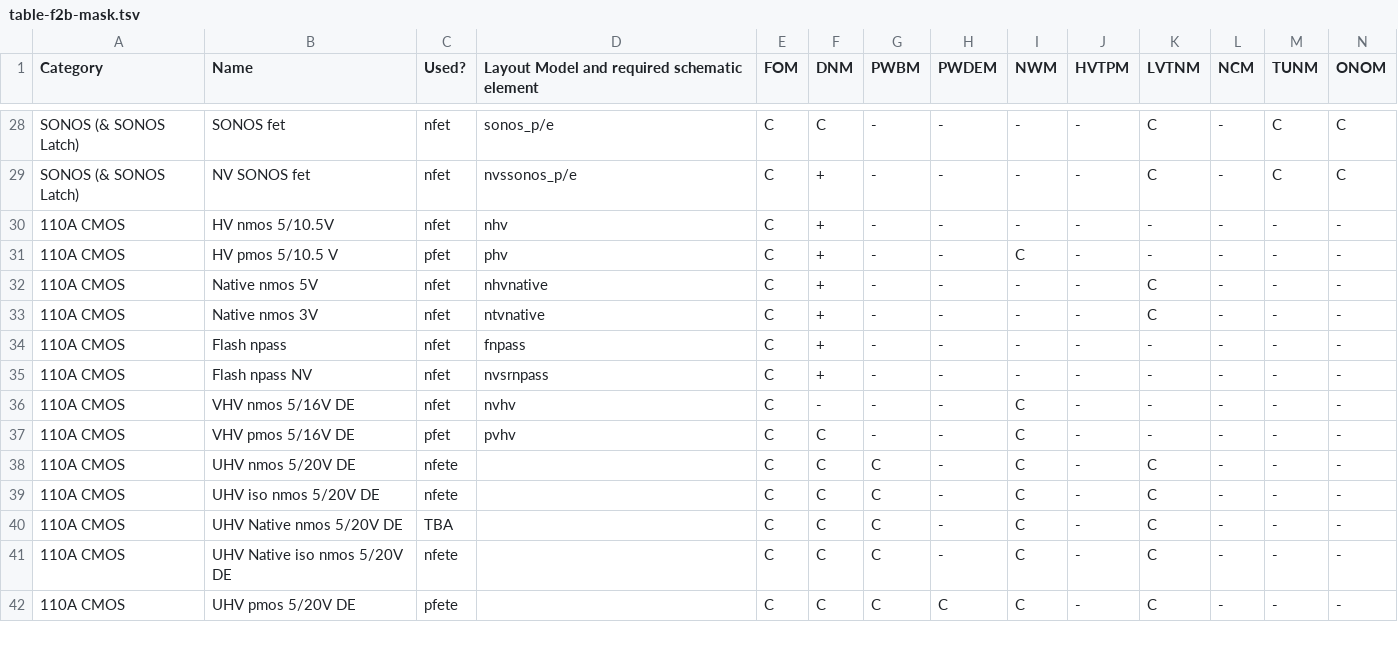
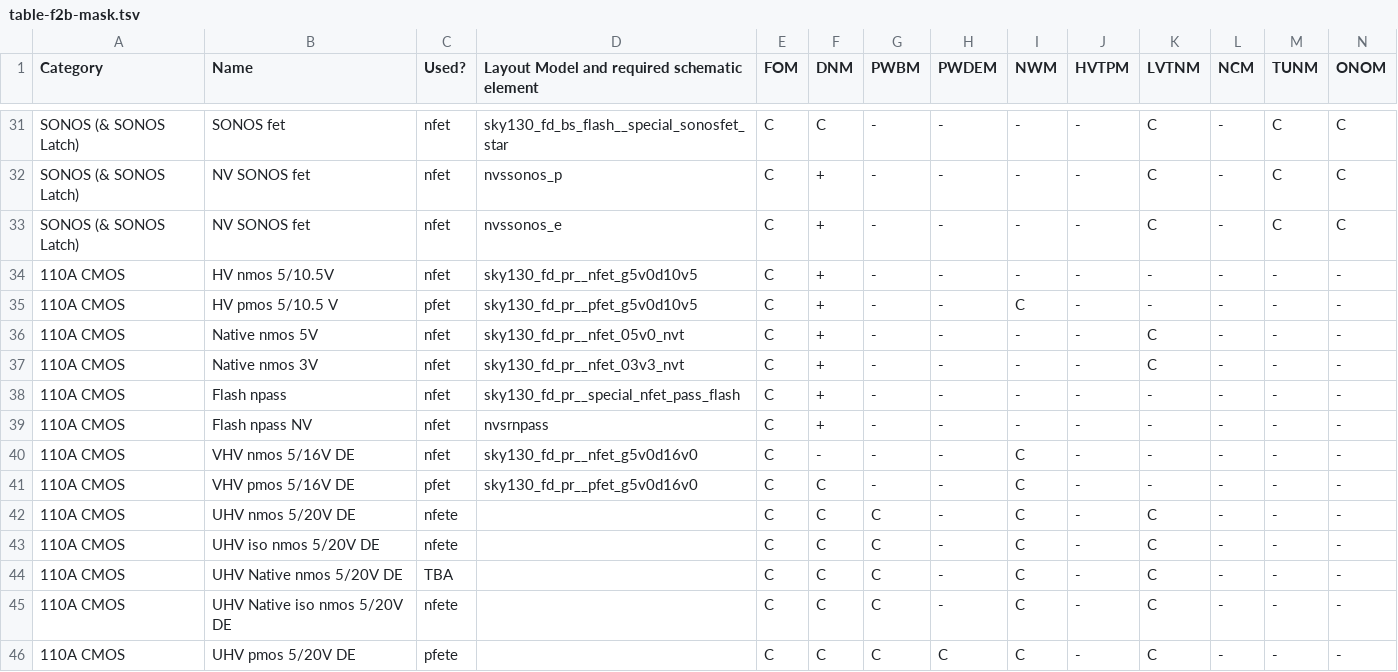
Before and after one commit to google/skywater-pdk, a TSV file: docs/rules/layers/table-f2b-mask.tsv, drawn as a sheet; only a part is shown, gaps mark what is left out; addresses are those after the commit; rows hold the shown columns only; the diff covers the shown part only; the diff names each change by its address in the sheet, - before the commit and + after, or states it on an @@ line.

```diff
--- a/docs/rules/layers/table-f2b-mask.tsv
+++ b/docs/rules/layers/table-f2b-mask.tsv
-D31: sonos_p/e
+D31: sky130_fd_bs_flash__special_sonosfet_star
-D32: nvssonos_p/e
+D32: nvssonos_p
+row 33: SONOS (& SONOS Latch) | NV SONOS fet | nfet | nvssonos_e | C | + | - | - | - | - | C | - | C | C
-D34: nhv
+D34: sky130_fd_pr__nfet_g5v0d10v5
-D35: phv
+D35: sky130_fd_pr__pfet_g5v0d10v5
-D36: nhvnative
+D36: sky130_fd_pr__nfet_05v0_nvt
-D37: ntvnative
+D37: sky130_fd_pr__nfet_03v3_nvt
-D38: fnpass
+D38: sky130_fd_pr__special_nfet_pass_flash
-D40: nvhv
+D40: sky130_fd_pr__nfet_g5v0d16v0
-D41: pvhv
+D41: sky130_fd_pr__pfet_g5v0d16v0
```
Also changed, not shown: 3 added rows and 48 edited cells elsewhere in this file.
